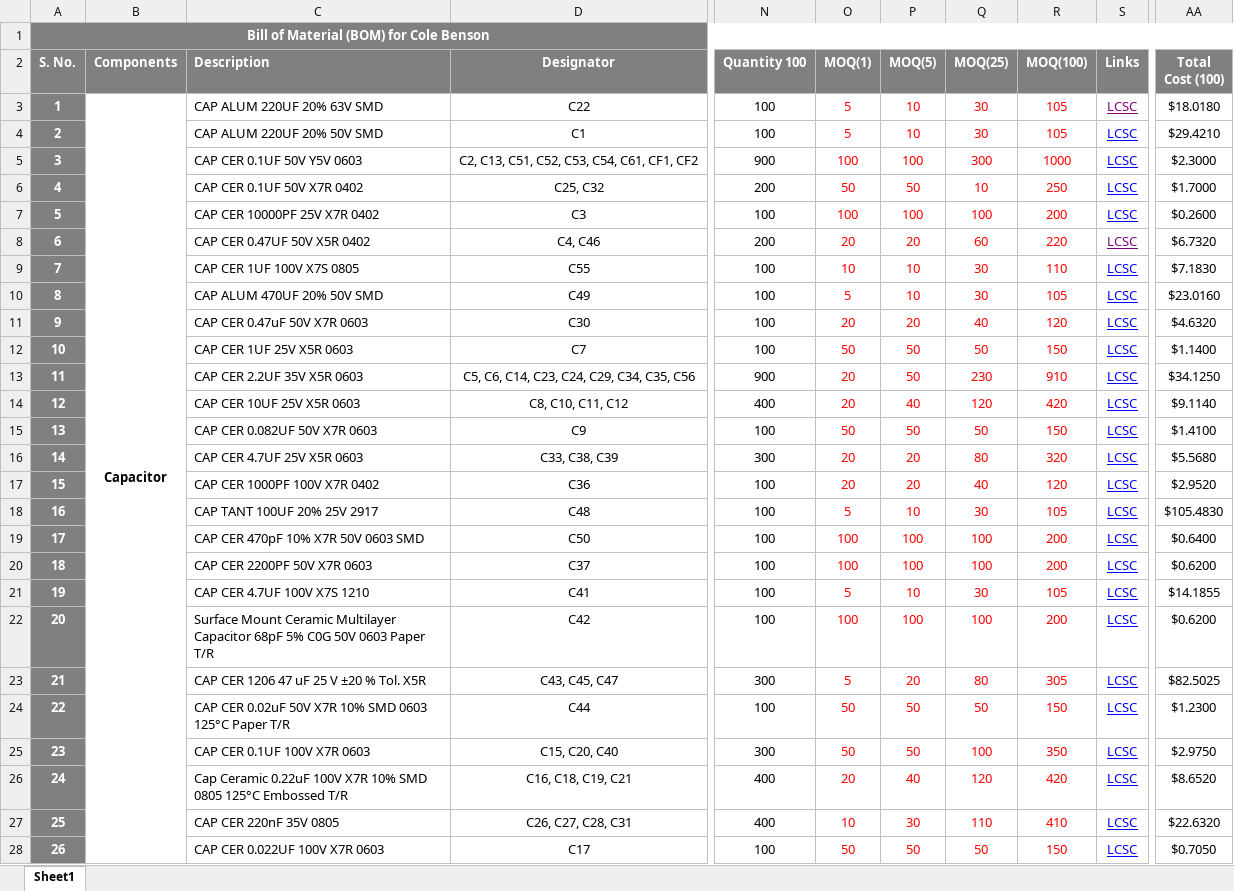
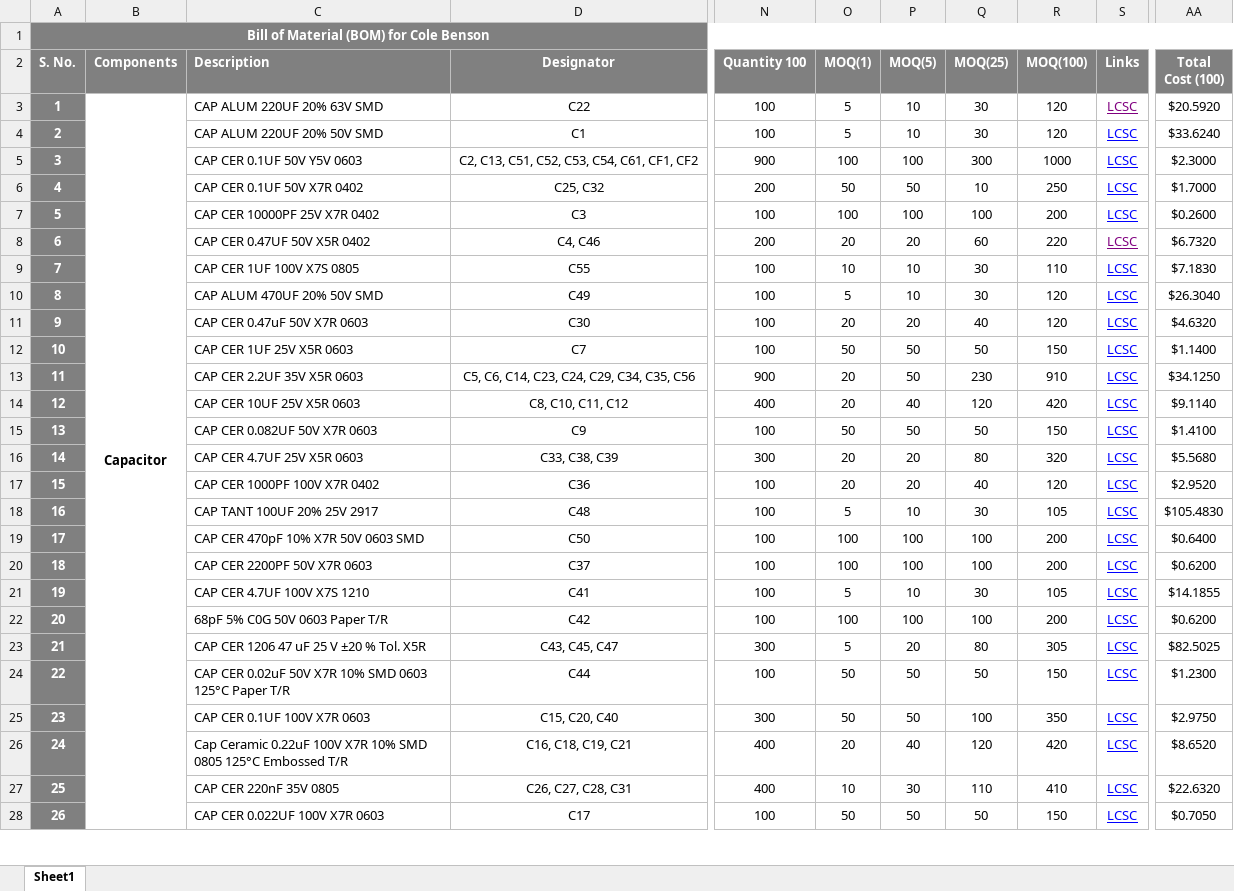
Before and after one commit to eSpark-Backup/colebenson-smartmotors, an Excel workbook: Deliverables/SM_Top Board/_BOM/SM_Top_PCB_LCSC(NEW).xlsx, sheet Sheet1, drawn as a sheet; only a part is shown, gaps mark what is left out; values as stored, in another font and other column widths than the file's, no borders; conditional formats not drawn; the diff covers the shown part only; the diff names each change by its address in the sheet, - before the commit and + after, or states it on an @@ line.

Commit message:
#94 completed.

```diff
--- a/Deliverables/SM_Top Board/_BOM/SM_Top_PCB_LCSC(NEW).xlsx (sheet Sheet1)
+++ b/Deliverables/SM_Top Board/_BOM/SM_Top_PCB_LCSC(NEW).xlsx (sheet Sheet1)
-O3:R28 text colour: #FF0000
+O3:R28 text colour: black
-R3:R4 (MOQ(100)): 105
+R3:R4 (MOQ(100)): 120
-AA3 (Total Cost (100)): $18.0180
+AA3 (Total Cost (100)): $20.5920
-AA4 (Total Cost (100)): $29.4210
+AA4 (Total Cost (100)): $33.6240
-R10 (MOQ(100)): 105
+R10 (MOQ(100)): 120
-AA10 (Total Cost (100)): $23.0160
+AA10 (Total Cost (100)): $26.3040
-C22 (Description): Surface Mount Ceramic Multilayer Capacitor 68pF 5%…
+C22 (Description): 68pF 5%…
```
Also changed, not shown: 2 added rows, 3 removed rows, 14 edited cells, cell formats and row numbers in column A elsewhere in this sheet, formulas that keep their value.
